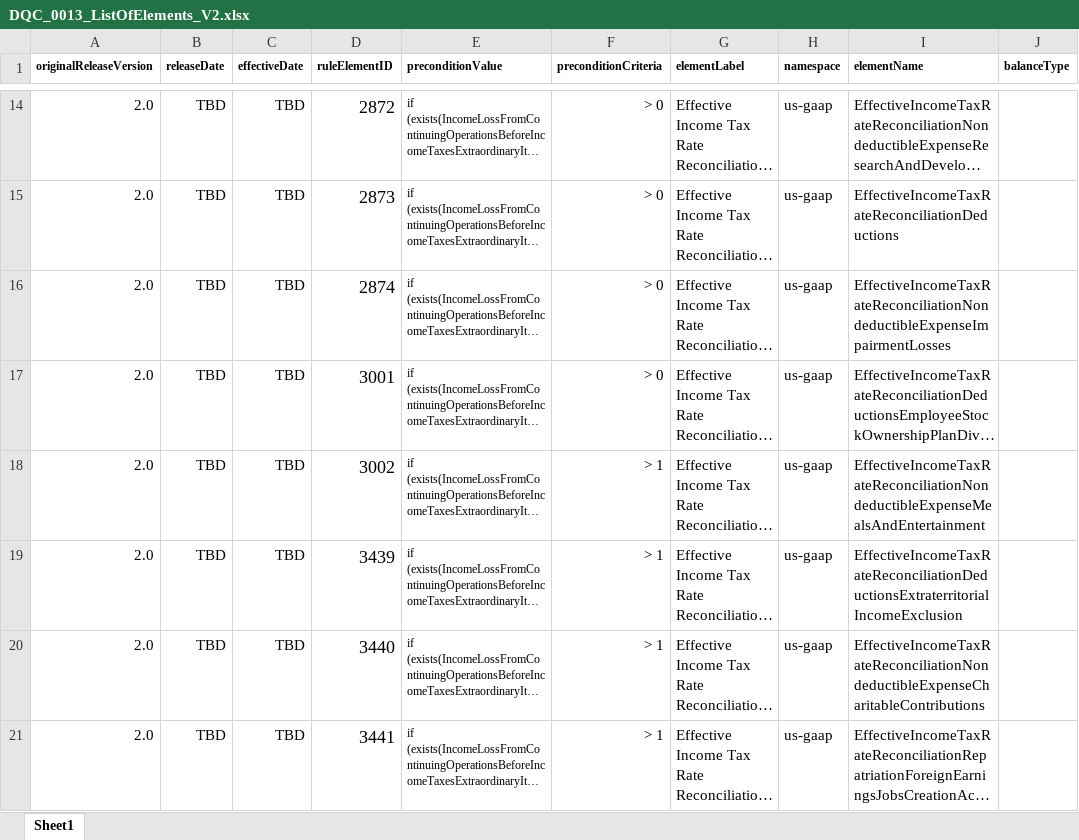
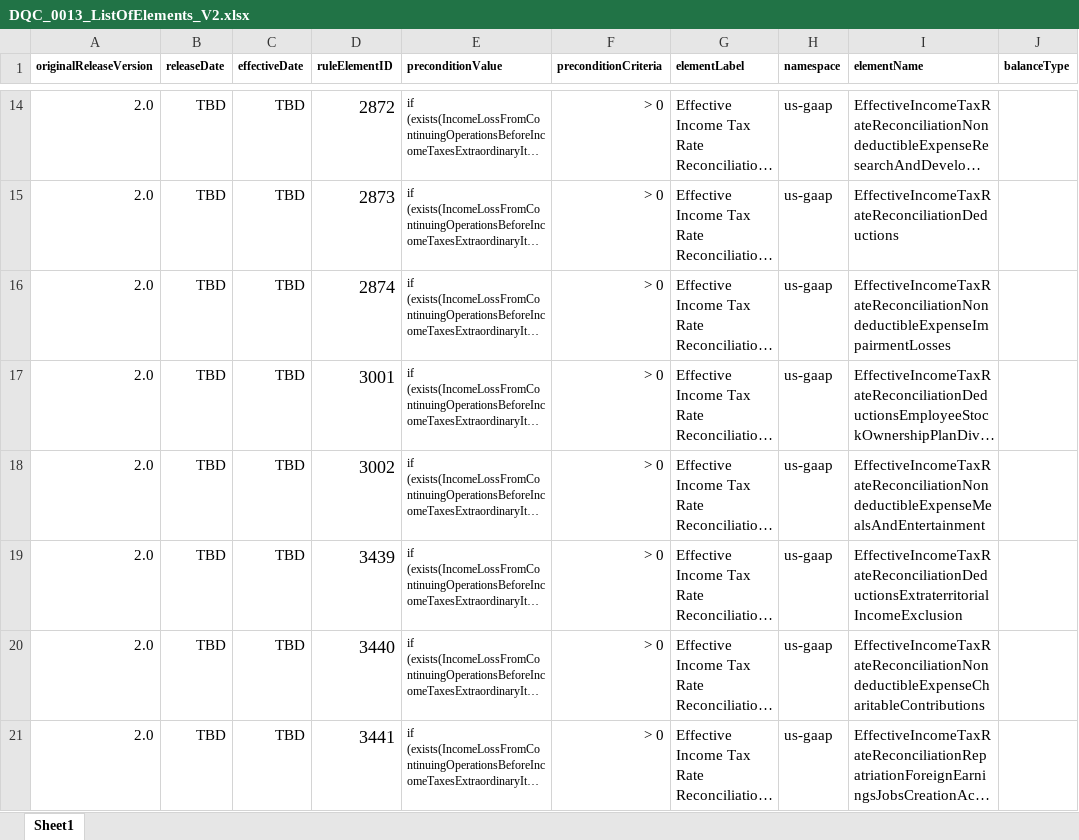
Before and after one commit to DataQualityCommittee/dqc_us_rules, an Excel workbook: docs/DQC_US_0013/DQC_0013_ListOfElements_V2.xlsx, sheet Sheet1, drawn as a sheet; only a part is shown, gaps mark what is left out; long unchanged cells end in …; values as stored, in another font and other column widths than the file's, no borders; the diff names each change by its address in the sheet, - before the commit and + after, or states it on an @@ line.

Commit message:
Correct precondition criteria for rule 13

```diff
--- a/docs/DQC_US_0013/DQC_0013_ListOfElements_V2.xlsx (sheet Sheet1)
+++ b/docs/DQC_US_0013/DQC_0013_ListOfElements_V2.xlsx (sheet Sheet1)
-F18:F21 (preconditionCriteria): > 1
+F18:F21 (preconditionCriteria): > 0
```
